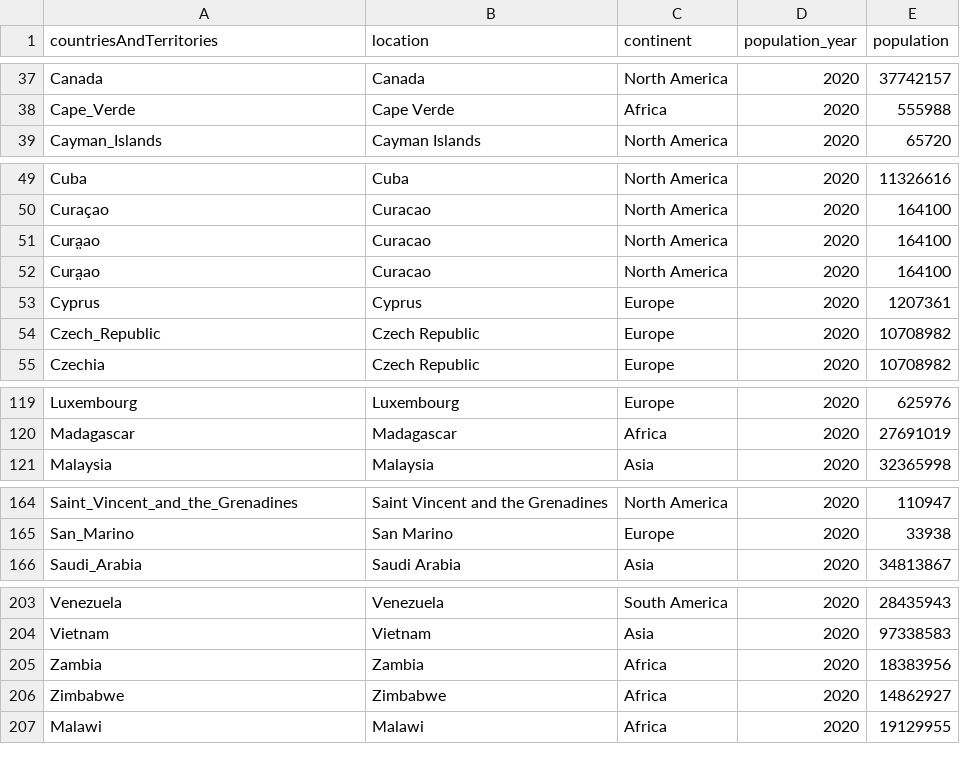
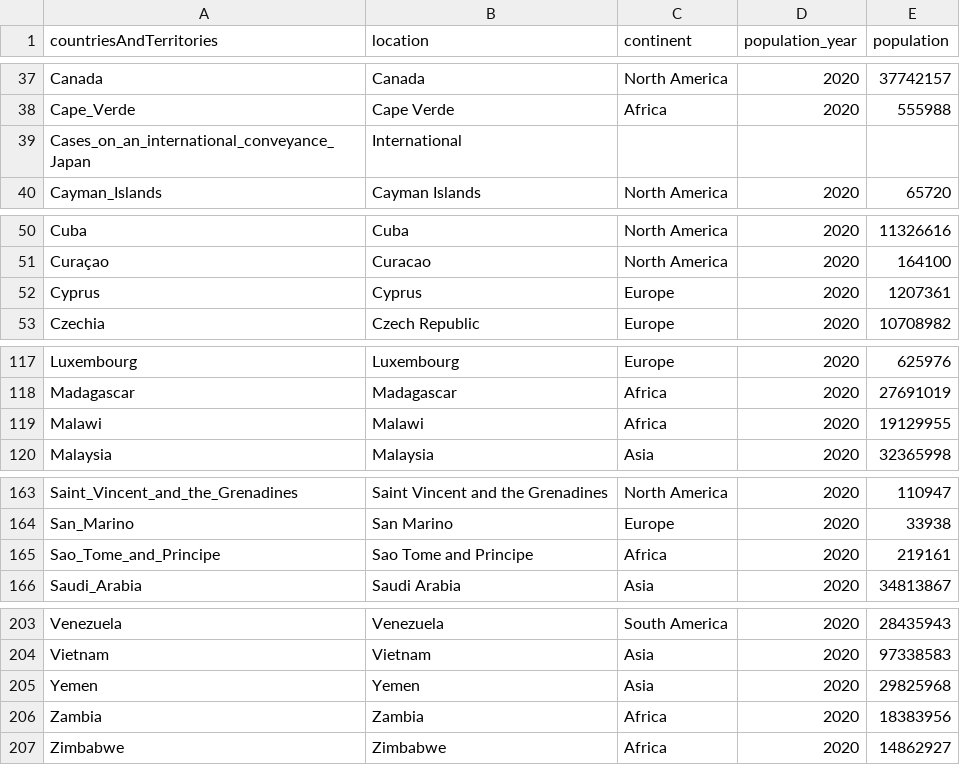
Before and after one commit to sahil350/BA-project, a CSV file: data/master_data/country_level/locations.csv, drawn as a sheet; only a part is shown, gaps mark what is left out.

```diff
--- a/data/master_data/country_level/locations.csv
+++ b/data/master_data/country_level/locations.csv
@@ -38,2 +38,3 @@ Canada,Canada,North America,2020,37742157
 Cape_Verde,Cape Verde,Africa,2020,555988
+Cases_on_an_international_conveyance_Japan,International,,,
 Cayman_Islands,Cayman Islands,North America,2020,65720
@@ -50,6 +51,3 @@ Cuba,Cuba,North America,2020,11326616
 Curaçao,Curacao,North America,2020,164100
-Cura̤ao,Curacao,North America,2020,164100
-Cura̤ao,Curacao,North America,2020,164100
 Cyprus,Cyprus,Europe,2020,1207361
-Czech_Republic,Czech Republic,Europe,2020,10708982
 Czechia,Czech Republic,Europe,2020,10708982
@@ -120,2 +118,3 @@ Luxembourg,Luxembourg,Europe,2020,625976
 Madagascar,Madagascar,Africa,2020,27691019
+Malawi,Malawi,Africa,2020,19129955
 Malaysia,Malaysia,Asia,2020,32365998
@@ -165,2 +164,3 @@ Saint_Vincent_and_the_Grenadines,Saint Vincent and the Grenadines,North America,
 San_Marino,San Marino,Europe,2020,33938
+Sao_Tome_and_Principe,Sao Tome and Principe,Africa,2020,219161
 Saudi_Arabia,Saudi Arabia,Asia,2020,34813867
@@ -204,4 +204,4 @@ Venezuela,Venezuela,South America,2020,28435943
 Vietnam,Vietnam,Asia,2020,97338583
+Yemen,Yemen,Asia,2020,29825968
 Zambia,Zambia,Africa,2020,18383956
 Zimbabwe,Zimbabwe,Africa,2020,14862927
-Malawi,Malawi,Africa,2020,19129955
```
Also changed, not shown: data/master_data/new_york/by-age.csv, data/master_data/new_york/case-hosp-death.csv, 23 other files.
